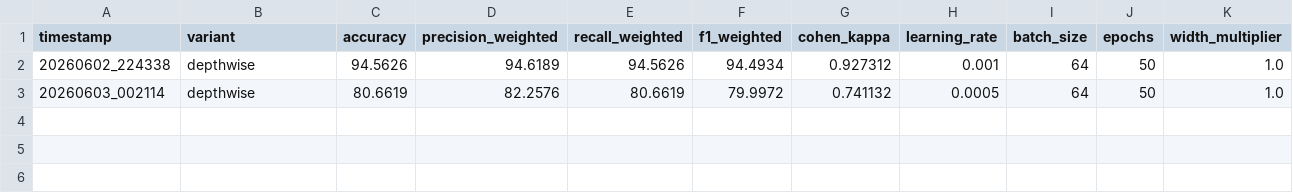
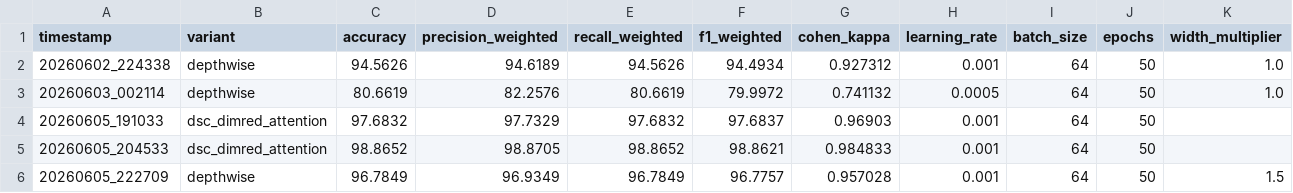
Before and after one commit to Ekow-Davis/FYP, a CSV file: results/architecture_experiments/all_arch_summary.csv, drawn as a sheet; only a part is shown; rows hold the shown columns only; the diff names each change by its address in the sheet, - before the commit and + after, or states it on an @@ line.

Commit message:
Think we're done with the analysis, got best results from dsc dimred and slightly worse from dsc dimred attention

```diff
--- a/results/architecture_experiments/all_arch_summary.csv
+++ b/results/architecture_experiments/all_arch_summary.csv
+row 4: 20260605_191033 | dsc_dimred_attention | 97.6832 | 97.7329 | 97.6832 | 97.6837 | 0.96903 | 0.001 | 64 | 50
+row 5: 20260605_204533 | dsc_dimred_attention | 98.8652 | 98.8705 | 98.8652 | 98.8621 | 0.984833 | 0.001 | 64 | 50
+row 6: 20260605_222709 | depthwise | 96.7849 | 96.9349 | 96.7849 | 96.7757 | 0.957028 | 0.001 | 64 | 50 | 1.5
```
Also changed, not shown: 6 other files.
